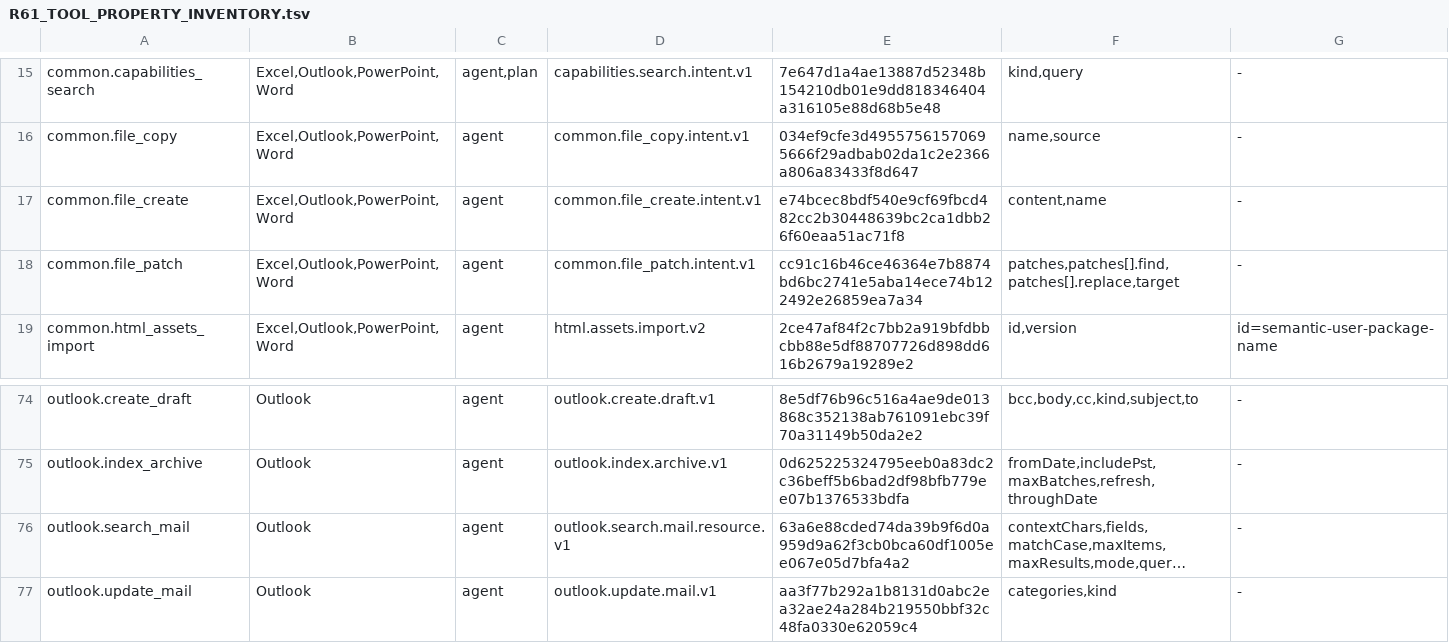
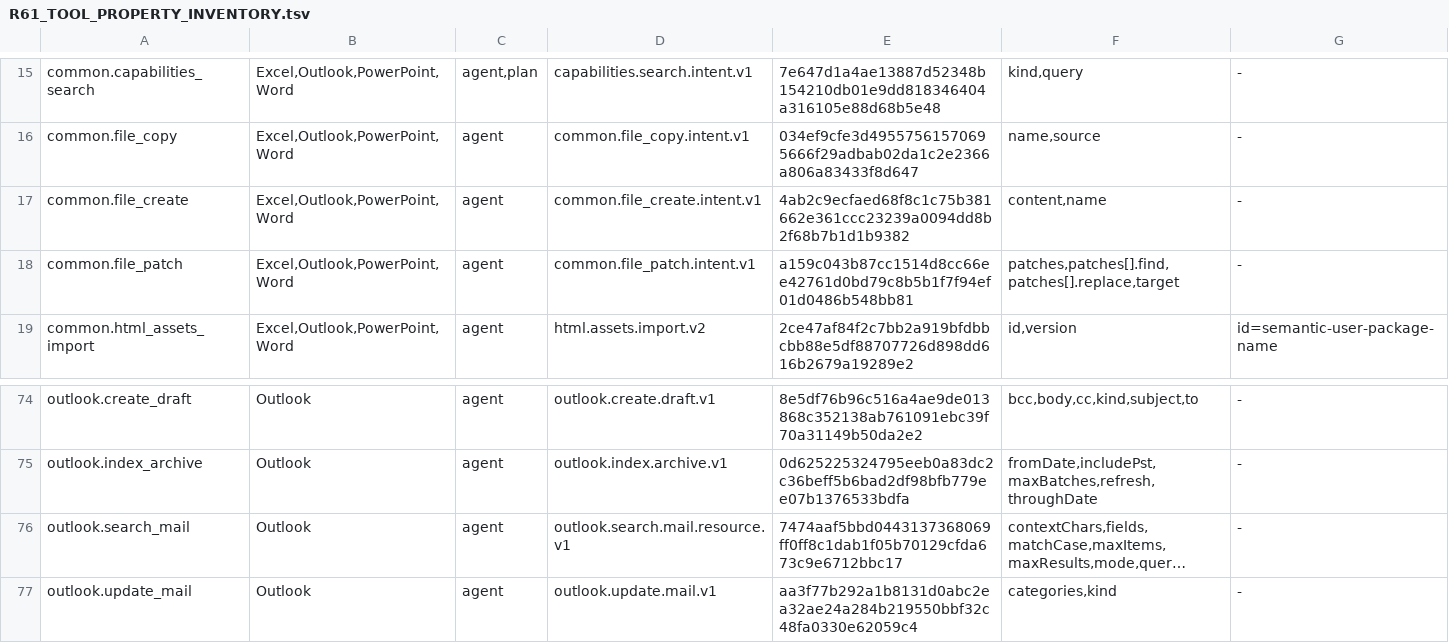
Before and after one commit to Mutagrey/RNAssistant, a TSV file: docs/stabilization/R61_TOOL_PROPERTY_INVENTORY.tsv, drawn as a sheet; only a part is shown, gaps mark what is left out; long unchanged cells end in …; the diff covers the shown part only; the diff names each change by its address in the sheet, - before the commit and + after, or states it on an @@ line.

```diff
--- a/docs/stabilization/R61_TOOL_PROPERTY_INVENTORY.tsv
+++ b/docs/stabilization/R61_TOOL_PROPERTY_INVENTORY.tsv
-E17: e74bcec8bdf540e9cf69fbcd482cc2b30448639bc2ca1dbb26f60eaa51ac71f8
+E17: 4ab2c9ecfaed68f8c1c75b381662e361ccc23239a0094dd8b2f68b7b1d1b9382
-E18: cc91c16b46ce46364e7b8874bd6bc2741e5aba14ece74b122492e26859ea7a34
+E18: a159c043b87cc1514d8cc66ee42761d0bd79c8b5b1f7f94ef01d0486b548bb81
-E76: 63a6e88cded74da39b9f6d0a959d9a62f3cb0bca60df1005ee067e05d7bfa4a2
+E76: 7474aaf5bbd0443137368069ff0ff8c1dab1f05b70129cfda673c9e6712bbc17
```
Also changed, not shown: 14 edited cells elsewhere in this file, 2 other files.
